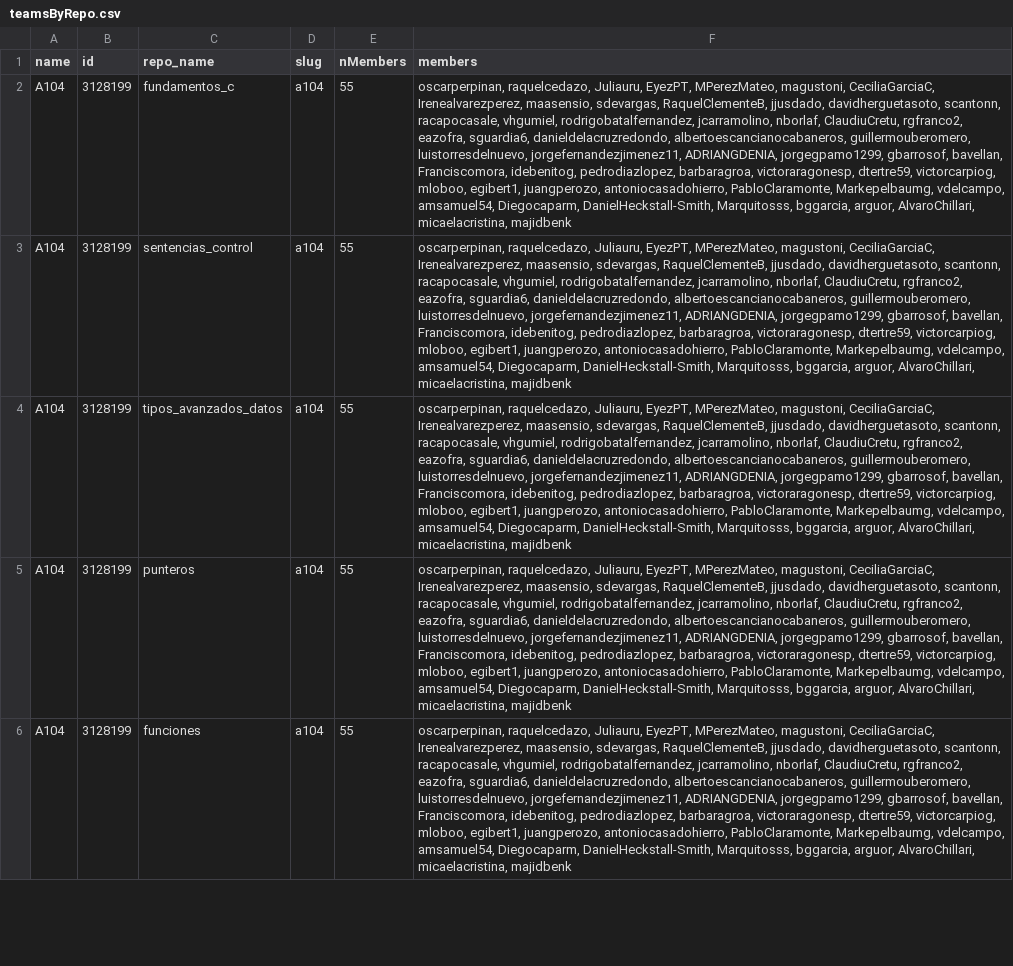
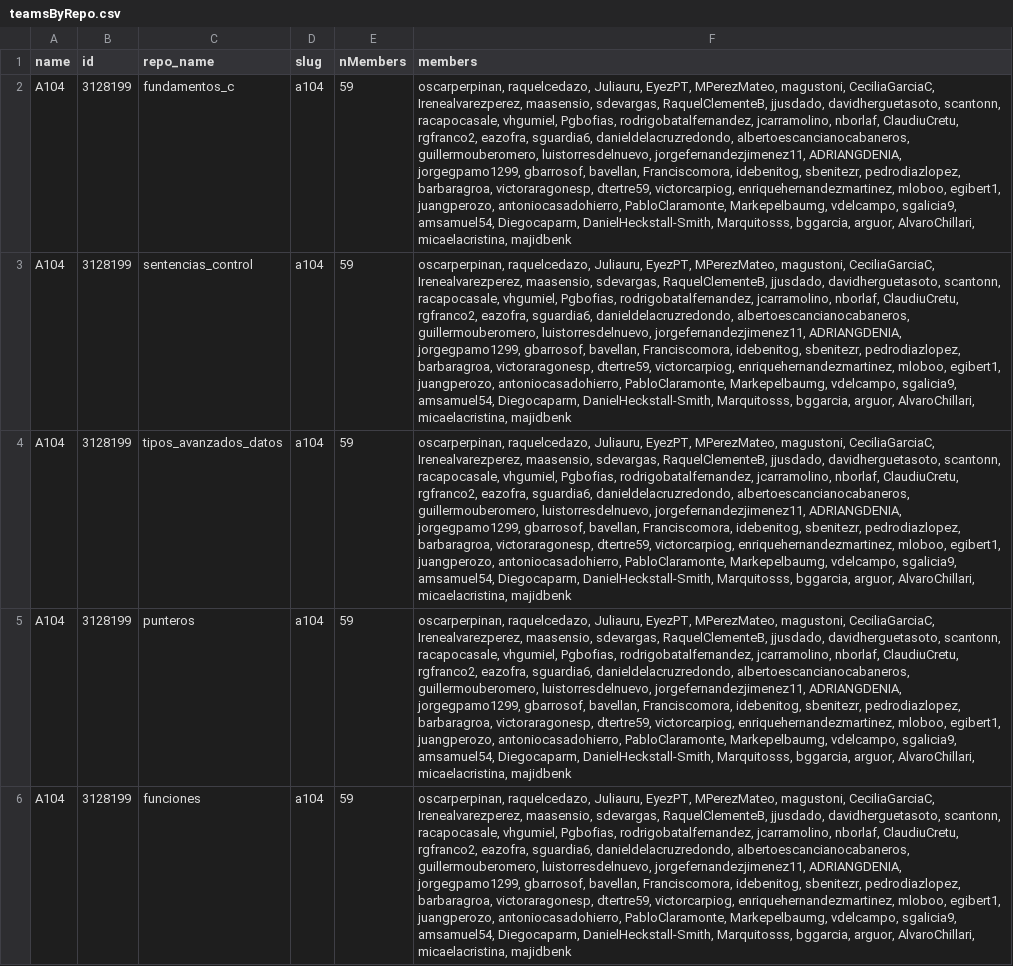
Before and after one commit to aigora/api, a CSV file: csv/teamsByRepo.csv, drawn as a sheet; only a part is shown; the diff covers the shown part only; the diff names each change by its address in the sheet, - before the commit and + after, or states it on an @@ line.

```diff
--- a/csv/teamsByRepo.csv
+++ b/csv/teamsByRepo.csv
-E2:E6 (nMembers): 55
+E2:E6 (nMembers): 59
-F2:F6 (members): …racapocasale, vhgumiel, rodrigobatalfernandez, jcarramolino, nborlaf, ClaudiuCretu, rgfranco2, eazofra, sguardia6, danieldelacruzredondo, albertoescancianocabaneros, guillermouberomero, luistorresdelnuevo, jorgefernandezjimenez11, ADRIANGDENIA, jorgegpamo1299, gbarrosof, bavellan, Franciscomora, idebenitog, pedrodiazlopez, barbaragroa, victoraragonesp, dtertre59, victorcarpiog, mloboo, egibert1, juangperozo, antoniocasadohierro, PabloClaramonte, Markepelbaumg, vdelcampo, amsamuel54, Diegocaparm,…
+F2:F6 (members): …racapocasale, vhgumiel, Pgbofias, rodrigobatalfernandez, jcarramolino, nborlaf, ClaudiuCretu, rgfranco2, eazofra, sguardia6, danieldelacruzredondo, albertoescancianocabaneros, guillermouberomero, luistorresdelnuevo, jorgefernandezjimenez11, ADRIANGDENIA, jorgegpamo1299, gbarrosof, bavellan, Franciscomora, idebenitog, sbenitezr, pedrodiazlopez, barbaragroa, victoraragonesp, dtertre59, victorcarpiog, enriquehernandezmartinez, mloboo, egibert1, juangperozo, antoniocasadohierro, PabloClaramonte, Markepelbaumg, vdelcampo, sgalicia9, amsamuel54, Diegocaparm,…
```
Also changed, not shown: 2 added rows, 3 removed rows and 41 edited cells elsewhere in this file, csv/commits_twE105-abel-diego-carlos.csv, csv/commits_twE105-cafranpa.csv, 43 other files.
